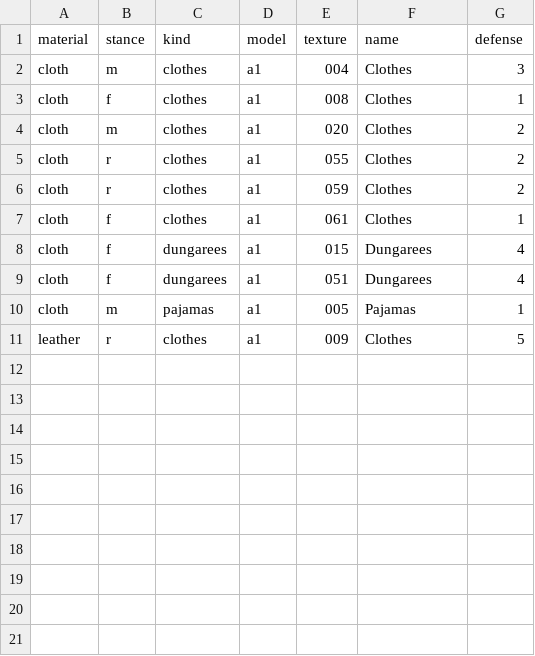
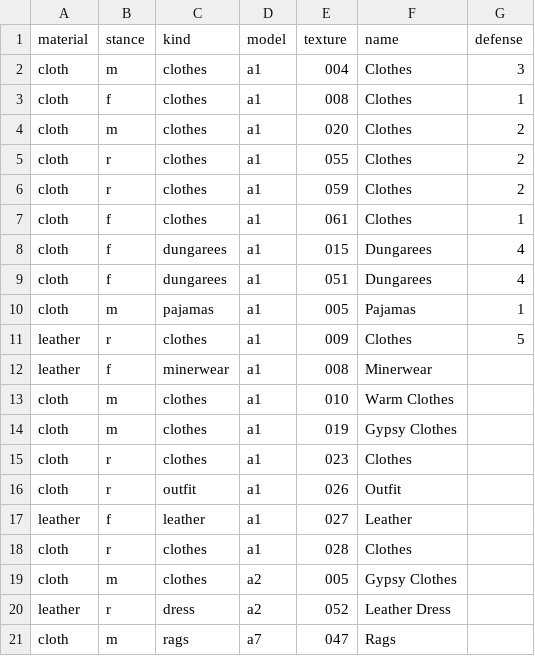
Before and after one commit to foerstj/npc-clothes, a CSV file: gaspy/jinja/items.csv, drawn as a sheet; the diff names each change by its address in the sheet, - before the commit and + after, or states it on an @@ line.

Commit message:
Add 2nd batch of templates - defense todo

```diff
--- a/gaspy/jinja/items.csv
+++ b/gaspy/jinja/items.csv
+row 12: leather | f | minerwear | a1 | 008 | Minerwear
+row 13: cloth | m | clothes | a1 | 010 | Warm Clothes
+row 14: cloth | m | clothes | a1 | 019 | Gypsy Clothes
+row 15: cloth | r | clothes | a1 | 023 | Clothes
+row 16: cloth | r | outfit | a1 | 026 | Outfit
+row 17: leather | f | leather | a1 | 027 | Leather
+row 18: cloth | r | clothes | a1 | 028 | Clothes
+row 19: cloth | m | clothes | a2 | 005 | Gypsy Clothes
+row 20: leather | r | dress | a2 | 052 | Leather Dress
+row 21: cloth | m | rags | a7 | 047 | Rags
```
Also changed, not shown: 11 other files.
